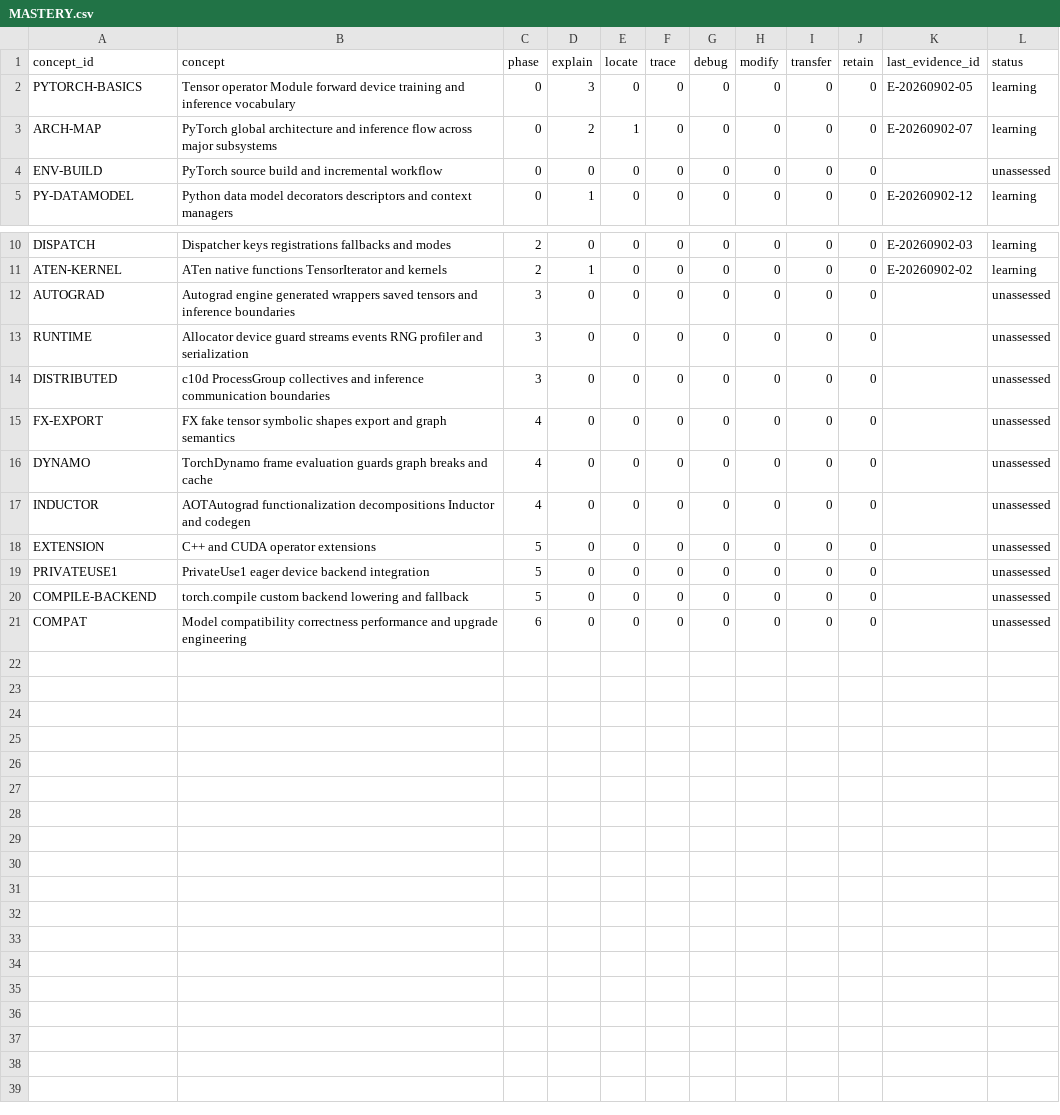
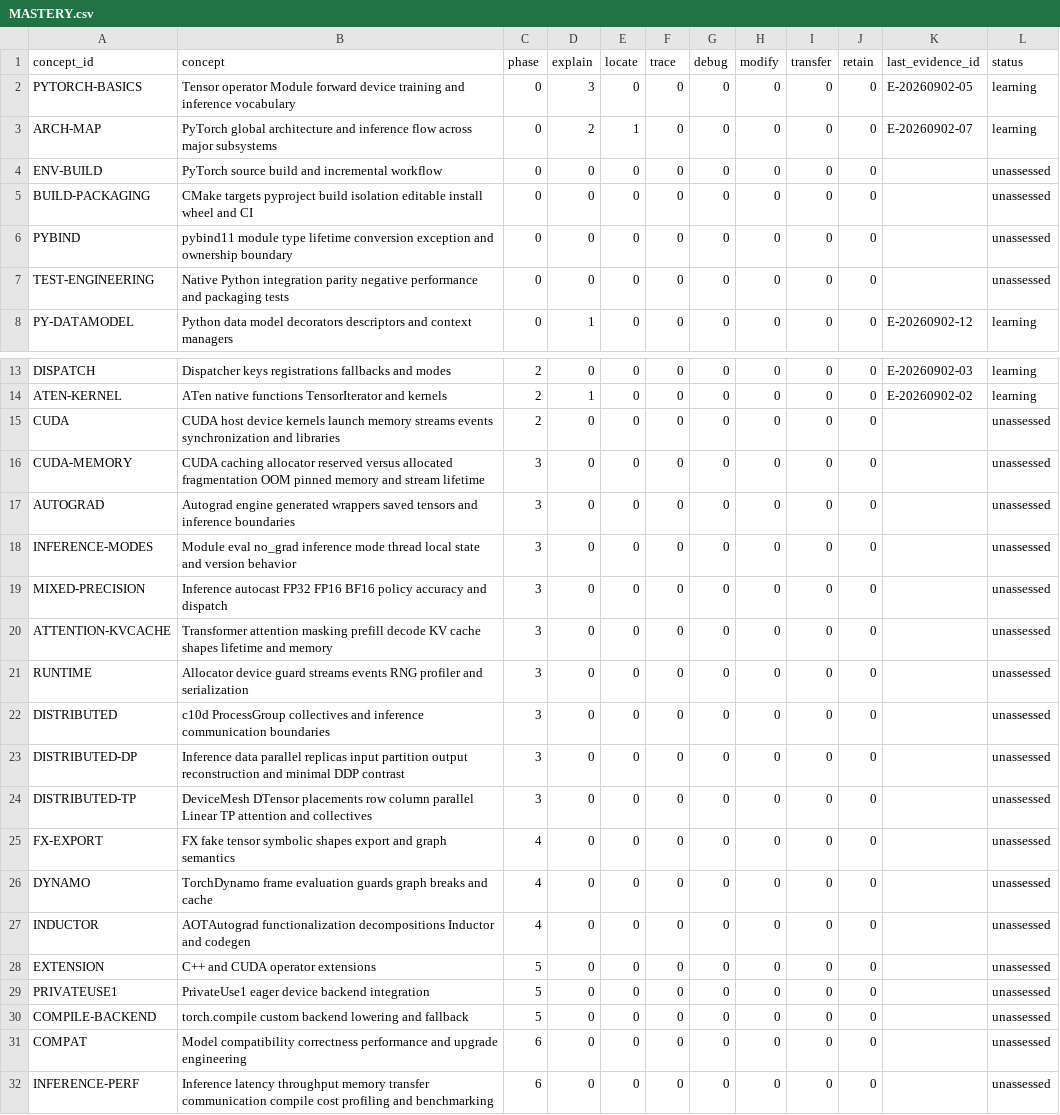
Before and after one commit to zennukenn/torch_learning_system, a CSV file: learning/MASTERY.csv, drawn as a sheet; only a part is shown, gaps mark what is left out; the diff names each change by its address in the sheet, - before the commit and + after, or states it on an @@ line.

```diff
--- a/learning/MASTERY.csv
+++ b/learning/MASTERY.csv
+row 5: BUILD-PACKAGING | CMake targets pyproject build isolation editable install wheel and CI | 0 | 0 | 0 | 0 | 0 | 0 | 0 | 0 |  | unassessed
+row 6: PYBIND | pybind11 module type lifetime conversion exception and ownership boundary | 0 | 0 | 0 | 0 | 0 | 0 | 0 | 0 |  | unassessed
+row 7: TEST-ENGINEERING | Native Python integration parity negative performance and packaging tests | 0 | 0 | 0 | 0 | 0 | 0 | 0 | 0 |  | unassessed
+row 15: CUDA | CUDA host device kernels launch memory streams events synchronization and libraries | 2 | 0 | 0 | 0 | 0 | 0 | 0 | 0 |  | unassessed
+row 16: CUDA-MEMORY | CUDA caching allocator reserved versus allocated fragmentation OOM pinned memory and stream lifetime | 3 | 0 | 0 | 0 | 0 | 0 | 0 | 0 |  | unassessed
+row 18: INFERENCE-MODES | Module eval no_grad inference mode thread local state and version behavior | 3 | 0 | 0 | 0 | 0 | 0 | 0 | 0 |  | unassessed
+row 19: MIXED-PRECISION | Inference autocast FP32 FP16 BF16 policy accuracy and dispatch | 3 | 0 | 0 | 0 | 0 | 0 | 0 | 0 |  | unassessed
+row 20: ATTENTION-KVCACHE | Transformer attention masking prefill decode KV cache shapes lifetime and memory | 3 | 0 | 0 | 0 | 0 | 0 | 0 | 0 |  | unassessed
+row 23: DISTRIBUTED-DP | Inference data parallel replicas input partition output reconstruction and minimal DDP contrast | 3 | 0 | 0 | 0 | 0 | 0 | 0 | 0 |  | unassessed
+row 24: DISTRIBUTED-TP | DeviceMesh DTensor placements row column parallel Linear TP attention and collectives | 3 | 0 | 0 | 0 | 0 | 0 | 0 | 0 |  | unassessed
+row 32: INFERENCE-PERF | Inference latency throughput memory transfer communication compile cost profiling and benchmarking | 6 | 0 | 0 | 0 | 0 | 0 | 0 | 0 |  | unassessed
```
Also changed, not shown: 27 other files.
